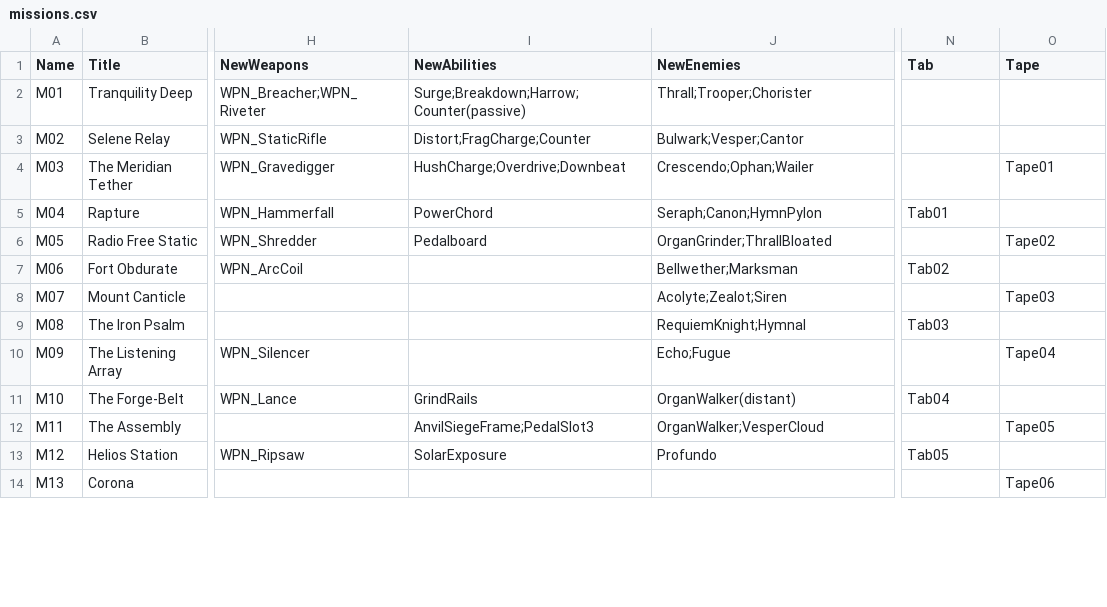
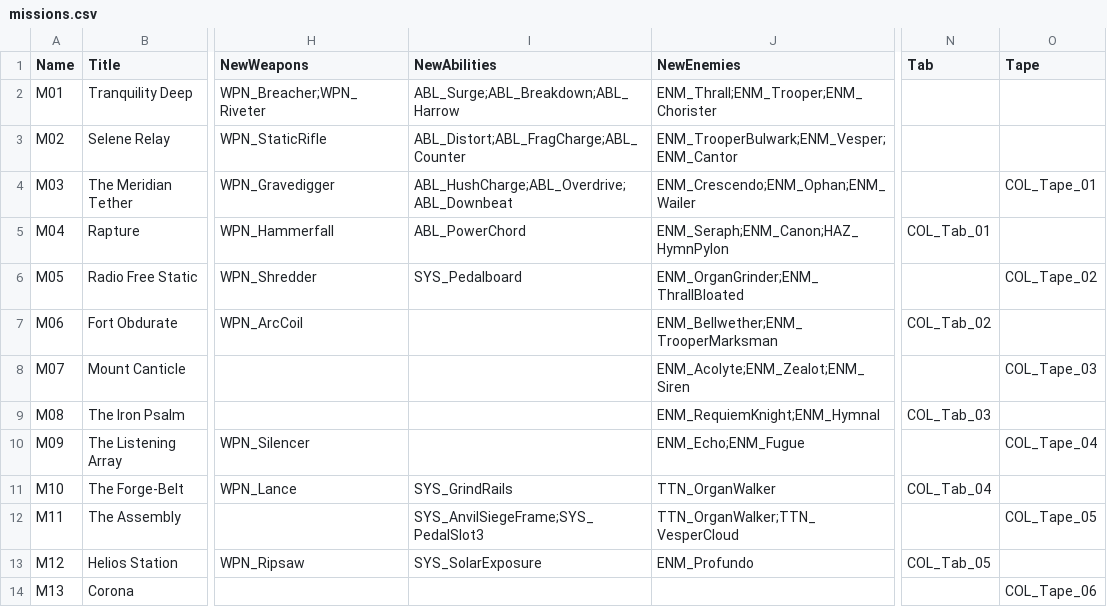
Before and after one commit to Alardiians/AlardiDInput, a CSV file: HYMNBREAKER_GDD/data/missions.csv, drawn as a sheet; only a part is shown, gaps mark what is left out; the diff covers the shown part only; the diff names each change by its address in the sheet, - before the commit and + after, or states it on an @@ line.

```diff
--- a/HYMNBREAKER_GDD/data/missions.csv
+++ b/HYMNBREAKER_GDD/data/missions.csv
-I2 (NewAbilities): Surge;Breakdown;Harrow;Counter(passive)
+I2 (NewAbilities): ABL_Surge;ABL_Breakdown;ABL_Harrow
-J2 (NewEnemies): Thrall;Trooper;Chorister
+J2 (NewEnemies): ENM_Thrall;ENM_Trooper;ENM_Chorister
-I3 (NewAbilities): Distort;FragCharge;Counter
+I3 (NewAbilities): ABL_Distort;ABL_FragCharge;ABL_Counter
-J3 (NewEnemies): Bulwark;Vesper;Cantor
+J3 (NewEnemies): ENM_TrooperBulwark;ENM_Vesper;ENM_Cantor
-I4 (NewAbilities): HushCharge;Overdrive;Downbeat
+I4 (NewAbilities): ABL_HushCharge;ABL_Overdrive;ABL_Downbeat
-J4 (NewEnemies): Crescendo;Ophan;Wailer
+J4 (NewEnemies): ENM_Crescendo;ENM_Ophan;ENM_Wailer
-O4 (Tape): Tape01
+O4 (Tape): COL_Tape_01
-I5 (NewAbilities): PowerChord
+I5 (NewAbilities): ABL_PowerChord
-J5 (NewEnemies): Seraph;Canon;HymnPylon
+J5 (NewEnemies): ENM_Seraph;ENM_Canon;HAZ_HymnPylon
-N5 (Tab): Tab01
+N5 (Tab): COL_Tab_01
-I6 (NewAbilities): Pedalboard
+I6 (NewAbilities): SYS_Pedalboard
-J6 (NewEnemies): OrganGrinder;ThrallBloated
+J6 (NewEnemies): ENM_OrganGrinder;ENM_ThrallBloated
-O6 (Tape): Tape02
+O6 (Tape): COL_Tape_02
-J7 (NewEnemies): Bellwether;Marksman
+J7 (NewEnemies): ENM_Bellwether;ENM_TrooperMarksman
-N7 (Tab): Tab02
+N7 (Tab): COL_Tab_02
-J8 (NewEnemies): Acolyte;Zealot;Siren
+J8 (NewEnemies): ENM_Acolyte;ENM_Zealot;ENM_Siren
-O8 (Tape): Tape03
+O8 (Tape): COL_Tape_03
-J9 (NewEnemies): RequiemKnight;Hymnal
+J9 (NewEnemies): ENM_RequiemKnight;ENM_Hymnal
-N9 (Tab): Tab03
+N9 (Tab): COL_Tab_03
-J10 (NewEnemies): Echo;Fugue
+J10 (NewEnemies): ENM_Echo;ENM_Fugue
-O10 (Tape): Tape04
+O10 (Tape): COL_Tape_04
-I11 (NewAbilities): GrindRails
+I11 (NewAbilities): SYS_GrindRails
-J11 (NewEnemies): OrganWalker(distant)
+J11 (NewEnemies): TTN_OrganWalker
-N11 (Tab): Tab04
+N11 (Tab): COL_Tab_04
-I12 (NewAbilities): AnvilSiegeFrame;PedalSlot3
+I12 (NewAbilities): SYS_AnvilSiegeFrame;SYS_PedalSlot3
-J12 (NewEnemies): OrganWalker;VesperCloud
+J12 (NewEnemies): TTN_OrganWalker;TTN_VesperCloud
-O12 (Tape): Tape05
+O12 (Tape): COL_Tape_05
-I13 (NewAbilities): SolarExposure
+I13 (NewAbilities): SYS_SolarExposure
-J13 (NewEnemies): Profundo
+J13 (NewEnemies): ENM_Profundo
-N13 (Tab): Tab05
+N13 (Tab): COL_Tab_05
-O14 (Tape): Tape06
+O14 (Tape): COL_Tape_06
```
Also changed, not shown: 31 edited cells elsewhere in this file, HYMNBREAKER_GDD/data/attacks.csv, HYMNBREAKER_GDD/data/enemies.csv, 13 other files.
